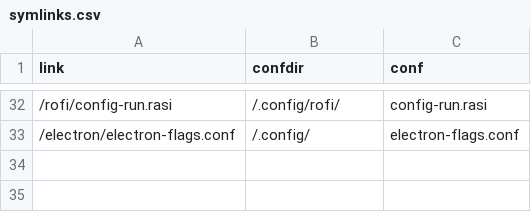
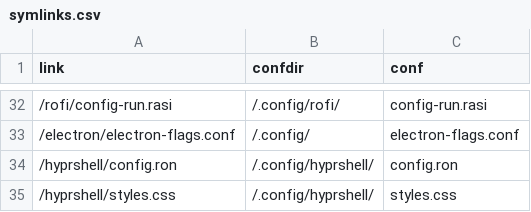
Before and after one commit to Indyandie/harroz, a CSV file: symlinks.csv, drawn as a sheet; only a part is shown, gaps mark what is left out.

Commit message:
feat(hyprshell): init
https://github.com/H3rmt/hyprshell

```diff
--- a/symlinks.csv
+++ b/symlinks.csv
@@ -33 +33,3 @@ link,confdir,conf
 /electron/electron-flags.conf,/.config/,electron-flags.conf
+/hyprshell/config.ron,/.config/hyprshell/,config.ron
+/hyprshell/styles.css,/.config/hyprshell/,styles.css
```
Also changed, not shown: 3 other files.
